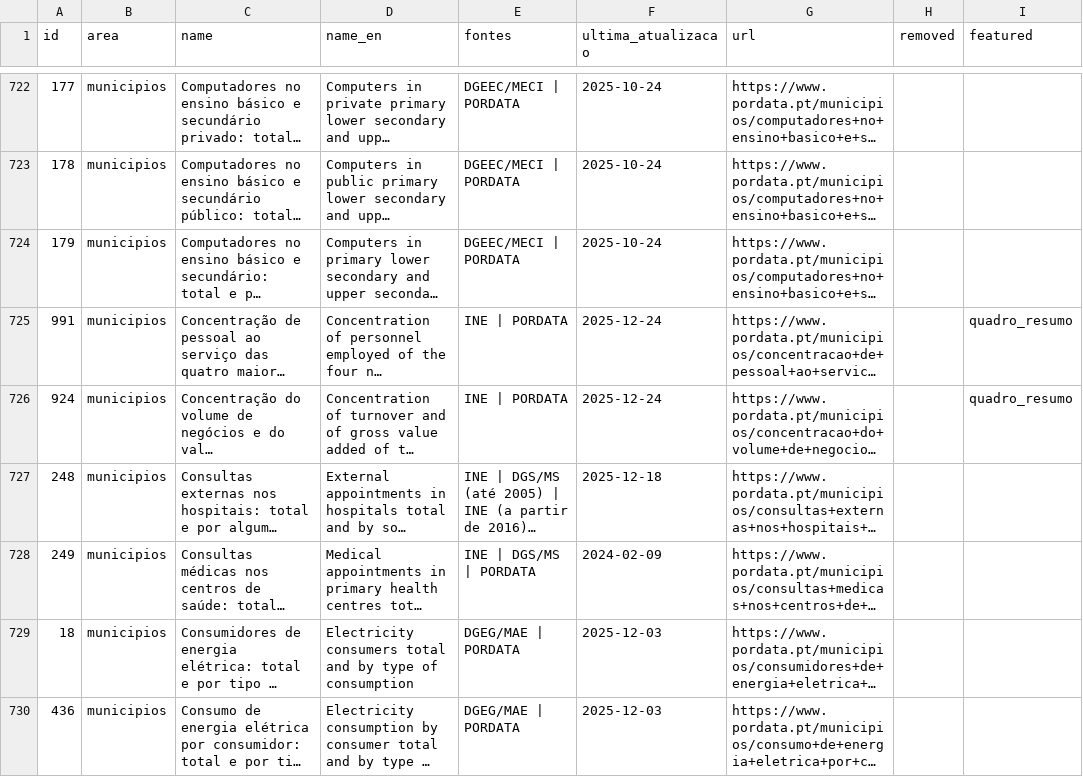
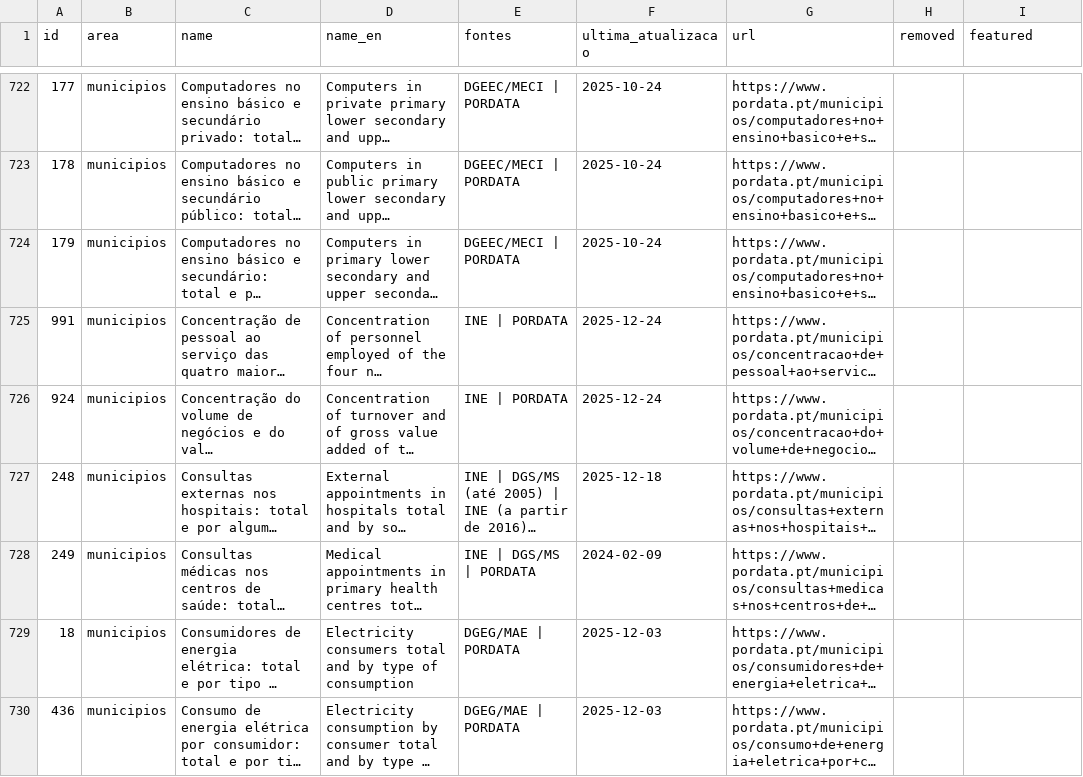
Before and after one commit to caasols/pordata, a CSV file: docs/data/catalogue.csv, drawn as a sheet; only a part is shown, gaps mark what is left out; long unchanged cells end in …; the diff covers the shown part only; the diff names each change by its address in the sheet, - before the commit and + after, or states it on an @@ line.

```diff
--- a/docs/data/catalogue.csv
+++ b/docs/data/catalogue.csv
-I725:I726 (featured): quadro_resumo
+I725:I726 (featured): (empty)
```
Also changed, not shown: 33 edited cells elsewhere in this file, 7 other files.
